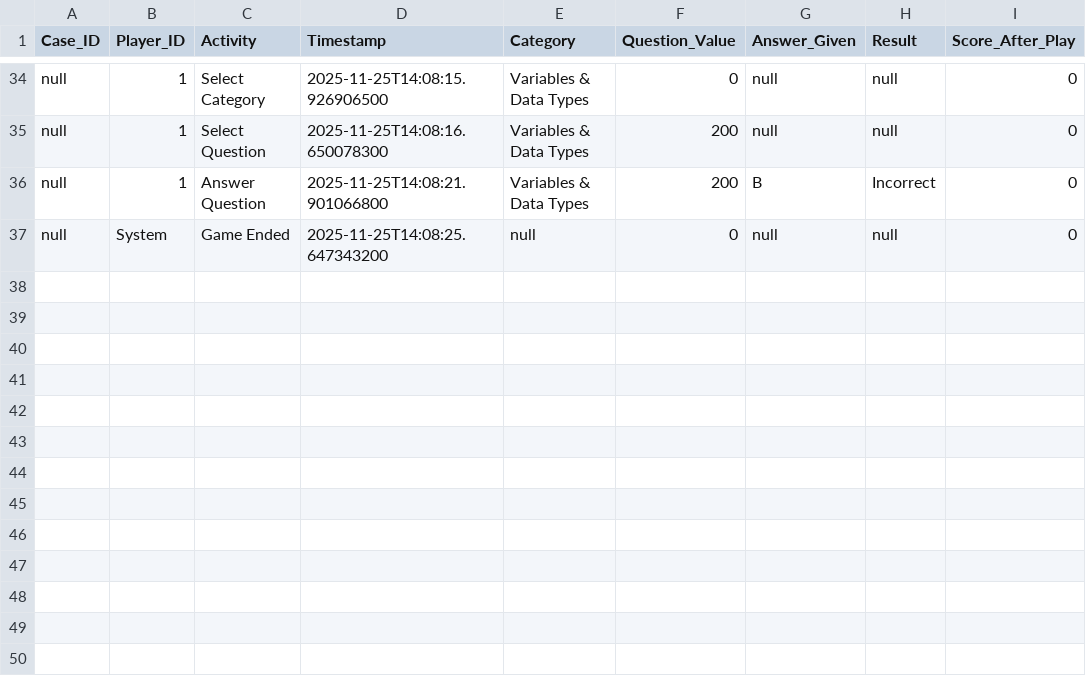
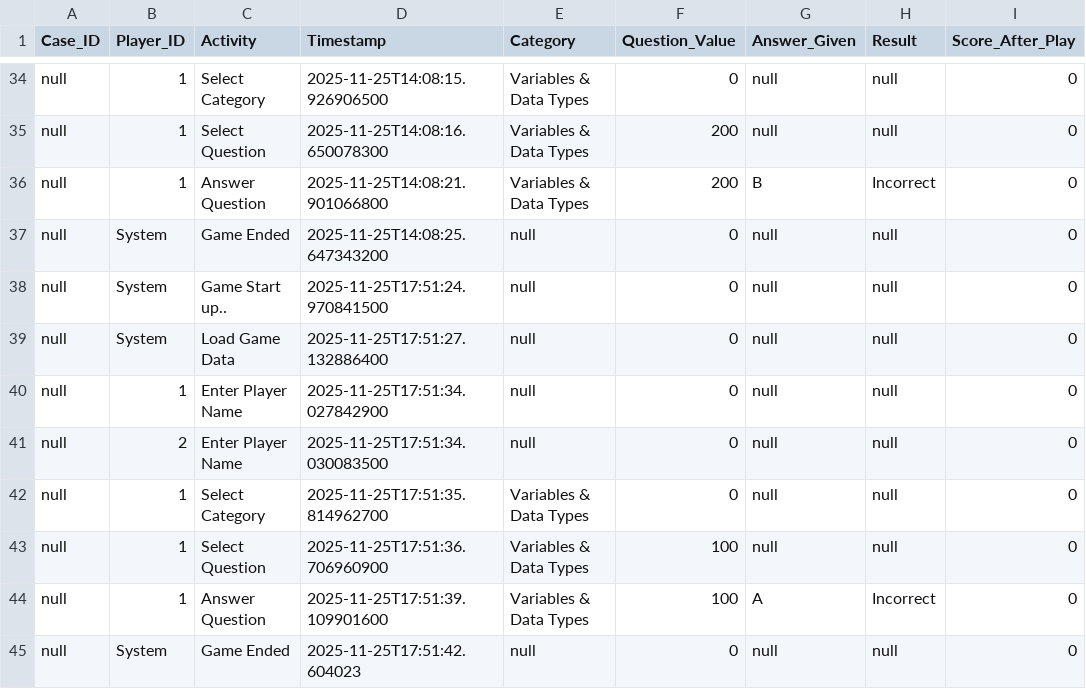
Before and after one commit to marishellochan/Group13_COMP3607_Project, a CSV file: game_event_log.csv, drawn as a sheet; only a part is shown, gaps mark what is left out.

```diff
--- a/game_event_log.csv
+++ b/game_event_log.csv
@@ -37 +37,9 @@ null,1,Answer Question,2025-11-25T14:08:21.901066800,Variables & Data Types,200,
 null,System,Game Ended,2025-11-25T14:08:25.647343200,null,0,null,null,0
+null,System,Game Start up..,2025-11-25T17:51:24.970841500,null,0,null,null,0
+null,System,Load Game Data,2025-11-25T17:51:27.132886400,null,0,null,null,0
+null,1,Enter Player Name,2025-11-25T17:51:34.027842900,null,0,null,null,0
+null,2,Enter Player Name,2025-11-25T17:51:34.030083500,null,0,null,null,0
+null,1,Select Category,2025-11-25T17:51:35.814962700,Variables & Data Types,0,null,null,0
+null,1,Select Question,2025-11-25T17:51:36.706960900,Variables & Data Types,100,null,null,0
+null,1,Answer Question,2025-11-25T17:51:39.109901600,Variables & Data Types,100,A,Incorrect,0
+null,System,Game Ended,2025-11-25T17:51:42.604023,null,0,null,null,0
```
Also changed, not shown: 12 other files.
